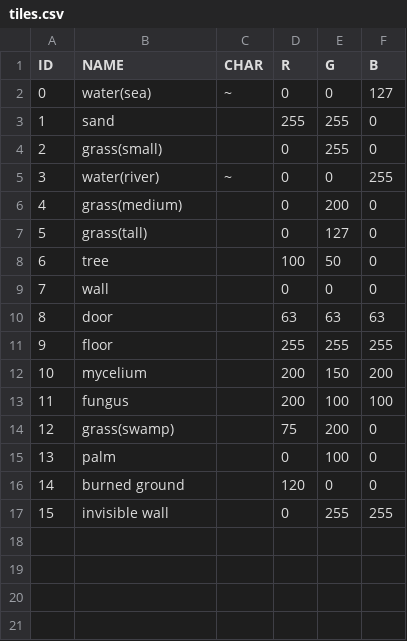
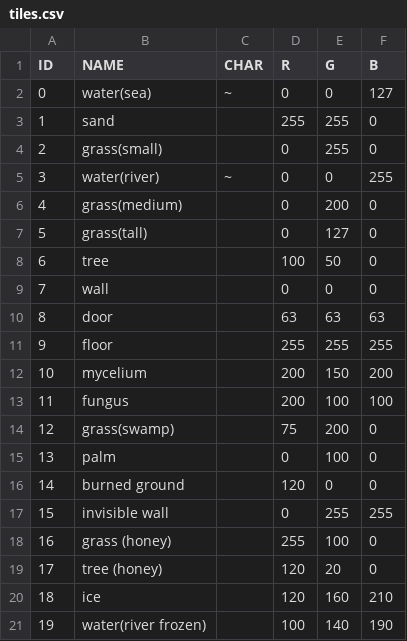
Before and after one commit to Lyniat/rogue-island, a CSV file: data/configurations/tiles.csv, drawn as a sheet.

```diff
--- a/data/configurations/tiles.csv
+++ b/data/configurations/tiles.csv
@@ -17 +17,5 @@ ID;NAME;CHAR;R;G;B
 15;invisible wall;;0;255;255
+16;grass (honey);;255;100;0
+17;tree (honey);;120;20;0
+18;ice;;120;160;210
+19;water(river frozen);;100;140;190
```
Also changed, not shown: data/configurations/biomes.csv, 21 other files.
